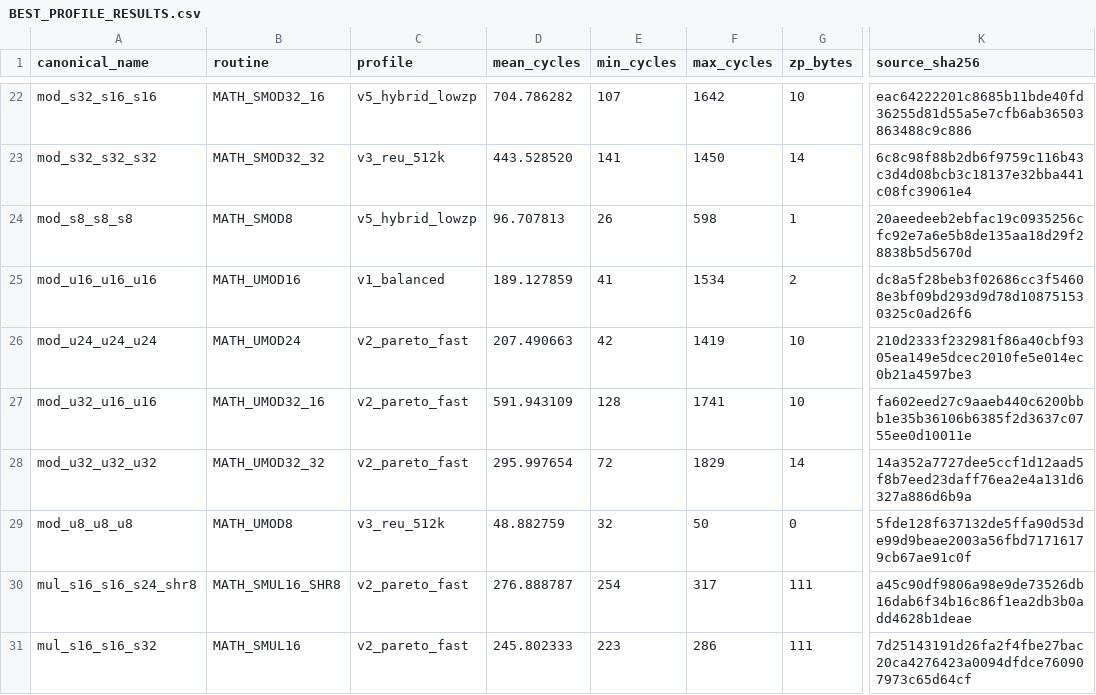
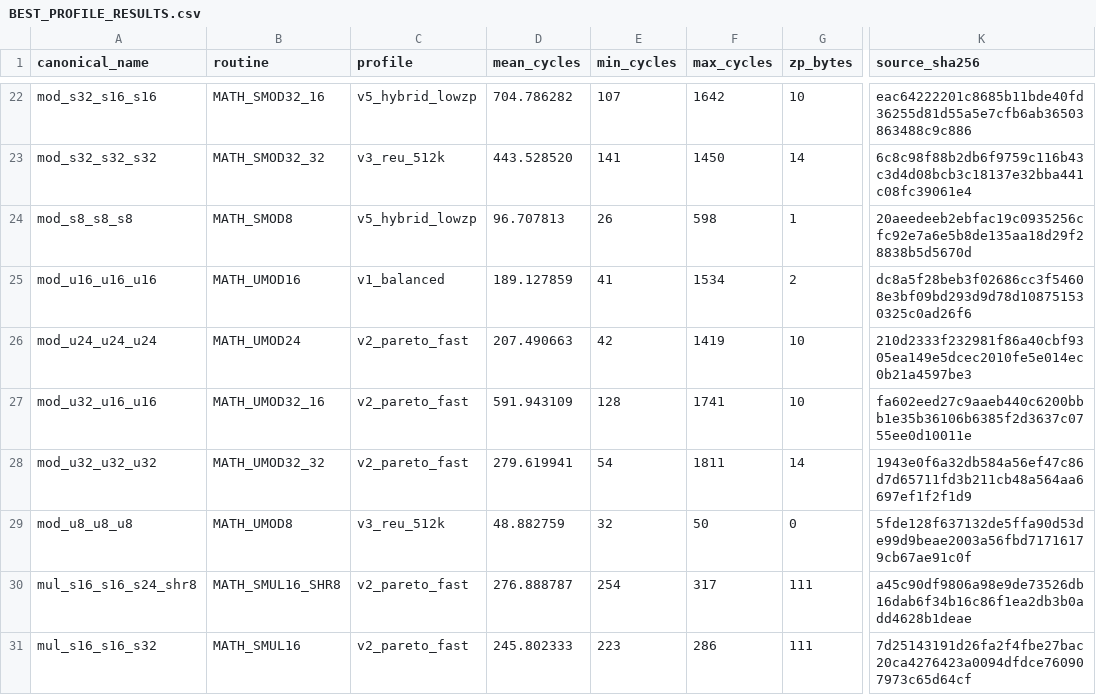
Before and after one commit to floppyrom/C64-Math-Library, a CSV file: benchmarks/BEST_PROFILE_RESULTS.csv, drawn as a sheet; only a part is shown, gaps mark what is left out; the diff names each change by its address in the sheet, - before the commit and + after, or states it on an @@ line.

Commit message:
Issue39: V2-V4 UMOD32/32 late-zero guard, source-backed and native verified
Promote source-owned 54-byte V2-V4 remainder-only public UMOD32/32 frontend: 14-byte zero-divisor guard executes on equality only; N<D implies D!=0 and N>D uses existing divider zero handling. Exactly 50 in-place modified bytes per profile, no resident/ZP/REU/public API growth; V1 and V5 unchanged. Official same-input UMOD32/32 mean 295.997654 -> 279.619941 cycles (~5.53%) in V2/V3/V4, paired stress 2491 cases/profile with 13.6-cycle average gain, identical UDIV32/32 cycles on 3515 cases/profile. 36,036 emulator old/new API calls, 1,536 native VICE x64sc old/new public calls, 822,050 unsigned and 364,533 signed correctness calls, 136,335 identical-input unsigned calls; exact reference + alternate source validation and checksum-sealed package. Docs, both changelogs, performance, RELEASE_STATUS and SHA256SUMS updated. Independent PR-head Validate library, Comparable unsigned performance and Turbo32 integration CI all pass. Issue39 unsigned DIV/MOD campaign remains open.

```diff
--- a/benchmarks/BEST_PROFILE_RESULTS.csv
+++ b/benchmarks/BEST_PROFILE_RESULTS.csv
-D28 (mean_cycles): 295.997654
+D28 (mean_cycles): 279.619941
-E28 (min_cycles): 72
+E28 (min_cycles): 54
-F28 (max_cycles): 1829
+F28 (max_cycles): 1811
-K28 (source_sha256): 14a352a7727dee5ccf1d12aad5f8b7eed23daff76ea2e4a131d6327a886d6b9a
+K28 (source_sha256): 1943e0f6a32db584a56ef47c86d7d65711fd3b211cb48a564aa6697ef1f2f1d9
```
Also changed, not shown: benchmarks/ISSUE39_UNSIGNED_SMALL_WORKLOAD_AUDIT.csv, benchmarks/PUBLIC_PROFILE_RESULTS.csv, 36 other files.
